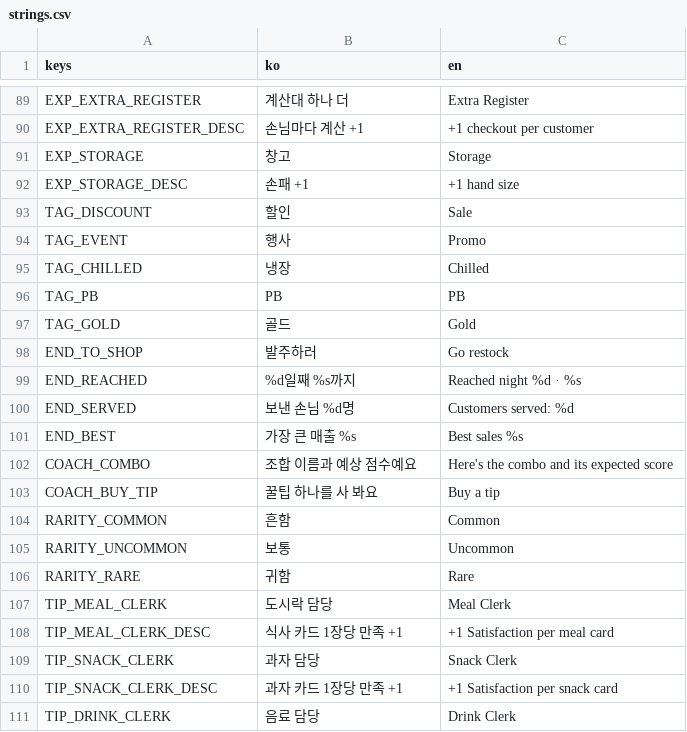
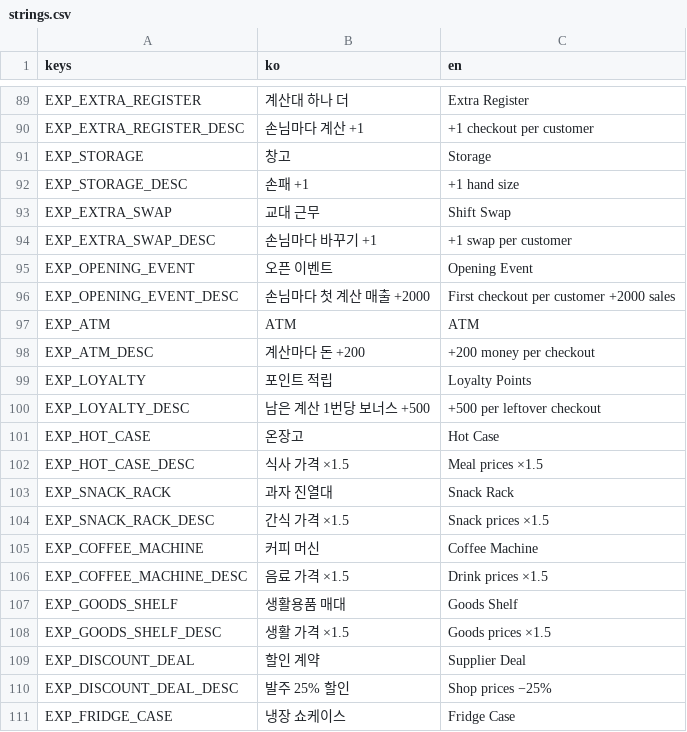
Before and after one commit to icymonk/minthold-games, a CSV file: games/nightmart/i18n/strings.csv, drawn as a sheet; only a part is shown, gaps mark what is left out; the shorter side is filled out with more unchanged rows; the diff covers the shown part only; the diff names each change by its address in the sheet, - before the commit and + after, or states it on an @@ line.

```diff
--- a/games/nightmart/i18n/strings.csv
+++ b/games/nightmart/i18n/strings.csv
+row 93: EXP_EXTRA_SWAP | 교대 근무 | Shift Swap
+row 94: EXP_EXTRA_SWAP_DESC | 손님마다 바꾸기 +1 | +1 swap per customer
+row 95: EXP_OPENING_EVENT | 오픈 이벤트 | Opening Event
+row 96: EXP_OPENING_EVENT_DESC | 손님마다 첫 계산 매출 +2000 | First checkout per customer +2000 sales
+row 97: EXP_ATM | ATM | ATM
+row 98: EXP_ATM_DESC | 계산마다 돈 +200 | +200 money per checkout
+row 99: EXP_LOYALTY | 포인트 적립 | Loyalty Points
+row 100: EXP_LOYALTY_DESC | 남은 계산 1번당 보너스 +500 | +500 per leftover checkout
+row 101: EXP_HOT_CASE | 온장고 | Hot Case
+row 102: EXP_HOT_CASE_DESC | 식사 가격 ×1.5 | Meal prices ×1.5
+row 103: EXP_SNACK_RACK | 과자 진열대 | Snack Rack
+row 104: EXP_SNACK_RACK_DESC | 간식 가격 ×1.5 | Snack prices ×1.5
+row 105: EXP_COFFEE_MACHINE | 커피 머신 | Coffee Machine
+row 106: EXP_COFFEE_MACHINE_DESC | 음료 가격 ×1.5 | Drink prices ×1.5
+row 107: EXP_GOODS_SHELF | 생활용품 매대 | Goods Shelf
+row 108: EXP_GOODS_SHELF_DESC | 생활 가격 ×1.5 | Goods prices ×1.5
+row 109: EXP_DISCOUNT_DEAL | 할인 계약 | Supplier Deal
+row 110: EXP_DISCOUNT_DEAL_DESC | 발주 25% 할인 | Shop prices −25%
+row 111: EXP_FRIDGE_CASE | 냉장 쇼케이스 | Fridge Case
```
Also changed, not shown: 10 added rows elsewhere in this file, 10 other files.
